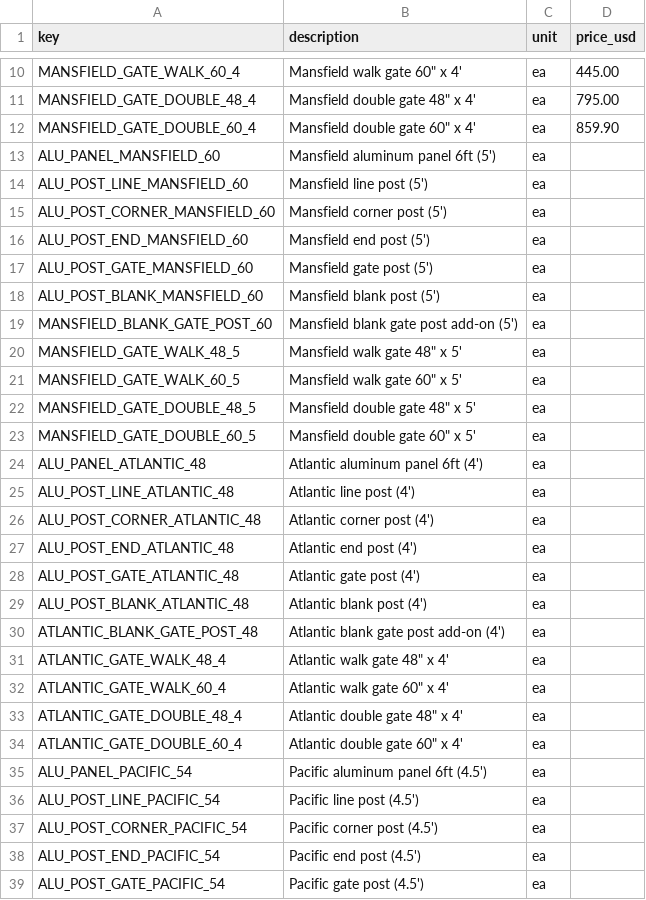
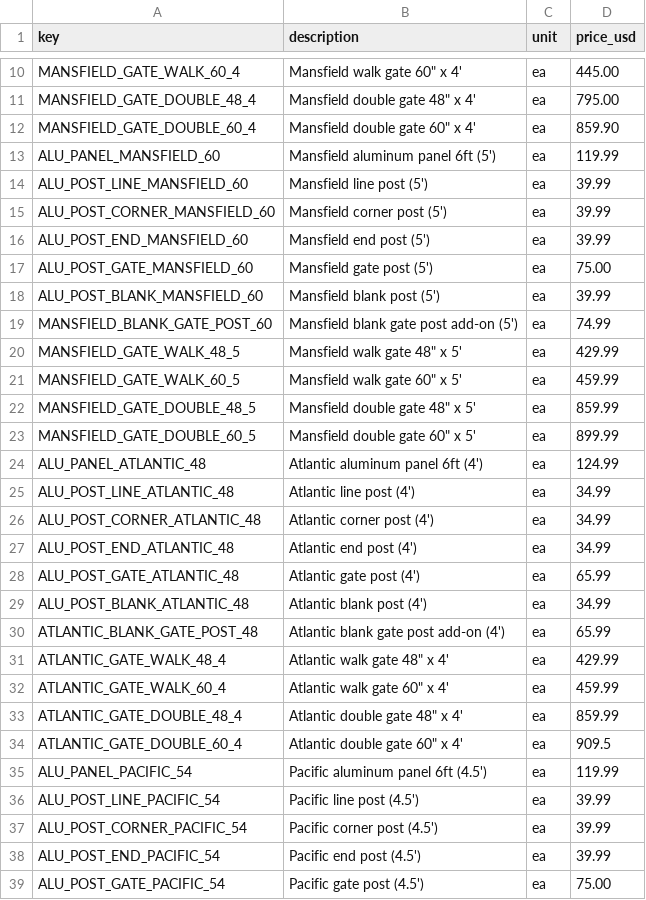
Before and after one commit to nllavasseur/natethegreat, a CSV file: public/aluminum_pricing_form.csv, drawn as a sheet; only a part is shown, gaps mark what is left out; the diff covers the shown part only.

Commit message:
Update aluminum pricing form values

```diff
--- a/public/aluminum_pricing_form.csv
+++ b/public/aluminum_pricing_form.csv
@@ -13,27 +13,27 @@ MANSFIELD_GATE_DOUBLE_60_4,Mansfield double gate 60" x 4',ea,859.90
-ALU_PANEL_MANSFIELD_60,Mansfield aluminum panel 6ft (5'),ea,
-ALU_POST_LINE_MANSFIELD_60,Mansfield line post (5'),ea,
-ALU_POST_CORNER_MANSFIELD_60,Mansfield corner post (5'),ea,
-ALU_POST_END_MANSFIELD_60,Mansfield end post (5'),ea,
-ALU_POST_GATE_MANSFIELD_60,Mansfield gate post (5'),ea,
-ALU_POST_BLANK_MANSFIELD_60,Mansfield blank post (5'),ea,
-MANSFIELD_BLANK_GATE_POST_60,Mansfield blank gate post add-on (5'),ea,
-MANSFIELD_GATE_WALK_48_5,Mansfield walk gate 48" x 5',ea,
-MANSFIELD_GATE_WALK_60_5,Mansfield walk gate 60" x 5',ea,
-MANSFIELD_GATE_DOUBLE_48_5,Mansfield double gate 48" x 5',ea,
-MANSFIELD_GATE_DOUBLE_60_5,Mansfield double gate 60" x 5',ea,
-ALU_PANEL_ATLANTIC_48,Atlantic aluminum panel 6ft (4'),ea,
-ALU_POST_LINE_ATLANTIC_48,Atlantic line post (4'),ea,
-ALU_POST_CORNER_ATLANTIC_48,Atlantic corner post (4'),ea,
-ALU_POST_END_ATLANTIC_48,Atlantic end post (4'),ea,
-ALU_POST_GATE_ATLANTIC_48,Atlantic gate post (4'),ea,
-ALU_POST_BLANK_ATLANTIC_48,Atlantic blank post (4'),ea,
-ATLANTIC_BLANK_GATE_POST_48,Atlantic blank gate post add-on (4'),ea,
-ATLANTIC_GATE_WALK_48_4,Atlantic walk gate 48" x 4',ea,
-ATLANTIC_GATE_WALK_60_4,Atlantic walk gate 60" x 4',ea,
-ATLANTIC_GATE_DOUBLE_48_4,Atlantic double gate 48" x 4',ea,
-ATLANTIC_GATE_DOUBLE_60_4,Atlantic double gate 60" x 4',ea,
-ALU_PANEL_PACIFIC_54,Pacific aluminum panel 6ft (4.5'),ea,
-ALU_POST_LINE_PACIFIC_54,Pacific line post (4.5'),ea,
-ALU_POST_CORNER_PACIFIC_54,Pacific corner post (4.5'),ea,
-ALU_POST_END_PACIFIC_54,Pacific end post (4.5'),ea,
-ALU_POST_GATE_PACIFIC_54,Pacific gate post (4.5'),ea,
+ALU_PANEL_MANSFIELD_60,Mansfield aluminum panel 6ft (5'),ea,119.99
+ALU_POST_LINE_MANSFIELD_60,Mansfield line post (5'),ea,39.99
+ALU_POST_CORNER_MANSFIELD_60,Mansfield corner post (5'),ea,39.99
+ALU_POST_END_MANSFIELD_60,Mansfield end post (5'),ea,39.99
+ALU_POST_GATE_MANSFIELD_60,Mansfield gate post (5'),ea,75.00
+ALU_POST_BLANK_MANSFIELD_60,Mansfield blank post (5'),ea,39.99
+MANSFIELD_BLANK_GATE_POST_60,Mansfield blank gate post add-on (5'),ea,74.99
+MANSFIELD_GATE_WALK_48_5,"Mansfield walk gate 48"" x 5'",ea,429.99
+MANSFIELD_GATE_WALK_60_5,"Mansfield walk gate 60"" x 5'",ea,459.99
+MANSFIELD_GATE_DOUBLE_48_5,"Mansfield double gate 48"" x 5'",ea,859.99
+MANSFIELD_GATE_DOUBLE_60_5,"Mansfield double gate 60"" x 5'",ea,899.99
+ALU_PANEL_ATLANTIC_48,Atlantic aluminum panel 6ft (4'),ea,124.99
+ALU_POST_LINE_ATLANTIC_48,Atlantic line post (4'),ea,34.99
+ALU_POST_CORNER_ATLANTIC_48,Atlantic corner post (4'),ea,34.99
+ALU_POST_END_ATLANTIC_48,Atlantic end post (4'),ea,34.99
+ALU_POST_GATE_ATLANTIC_48,Atlantic gate post (4'),ea,65.99
+ALU_POST_BLANK_ATLANTIC_48,Atlantic blank post (4'),ea,34.99
+ATLANTIC_BLANK_GATE_POST_48,Atlantic blank gate post add-on (4'),ea,65.99
+ATLANTIC_GATE_WALK_48_4,"Atlantic walk gate 48"" x 4'",ea,429.99
+ATLANTIC_GATE_WALK_60_4,"Atlantic walk gate 60"" x 4'",ea,459.99
+ATLANTIC_GATE_DOUBLE_48_4,"Atlantic double gate 48"" x 4'",ea,859.99
+ATLANTIC_GATE_DOUBLE_60_4,"Atlantic double gate 60"" x 4'",ea,909.5
+ALU_PANEL_PACIFIC_54,Pacific aluminum panel 6ft (4.5'),ea,119.99
+ALU_POST_LINE_PACIFIC_54,Pacific line post (4.5'),ea,39.99
+ALU_POST_CORNER_PACIFIC_54,Pacific corner post (4.5'),ea,39.99
+ALU_POST_END_PACIFIC_54,Pacific end post (4.5'),ea,39.99
+ALU_POST_GATE_PACIFIC_54,Pacific gate post (4.5'),ea,75.00
```
Also changed, not shown: 41 edited cells elsewhere in this file.
